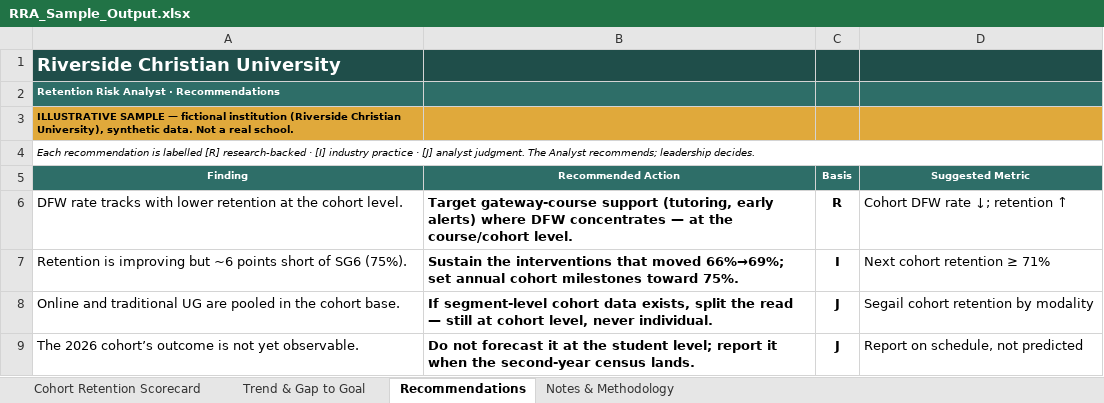
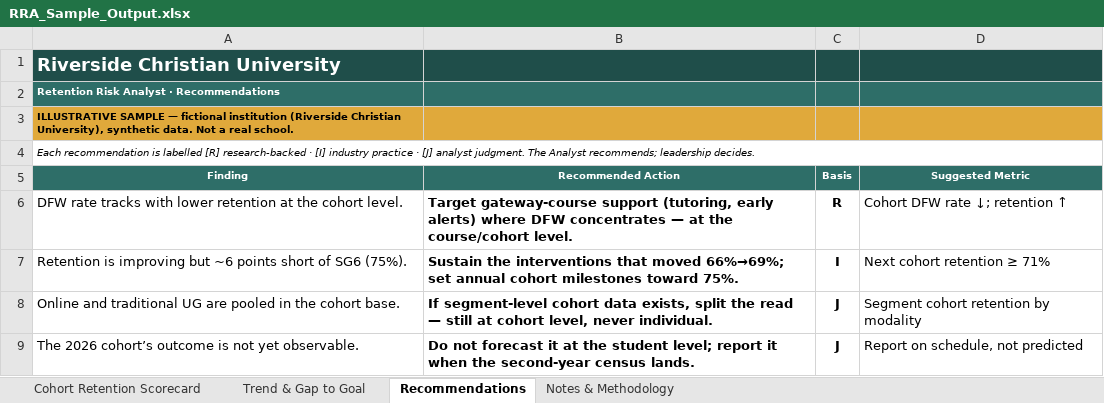
Before and after one commit to rjoy28/higher-ed-ai-cookbook, an Excel workbook: 11_RetentionRisk/RRA_Sample_Output.xlsx, sheet Recommendations, drawn as a sheet; values as stored, in another font and other column widths than the file's, no borders; the diff names each change by its address in the sheet, - before the commit and + after, or states it on an @@ line.

```diff
--- a/11_RetentionRisk/RRA_Sample_Output.xlsx (sheet Recommendations)
+++ b/11_RetentionRisk/RRA_Sample_Output.xlsx (sheet Recommendations)
-D8 (Suggested Metric): Segail cohort retention by modality
+D8 (Suggested Metric): Segment cohort retention by modality
```
Also changed, not shown: 8 other files.
